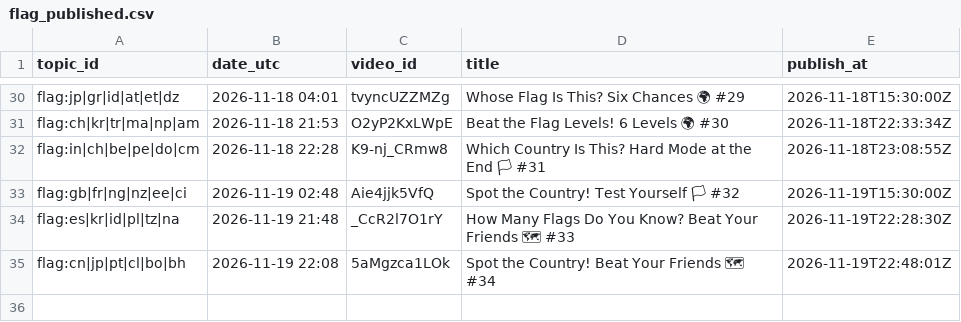
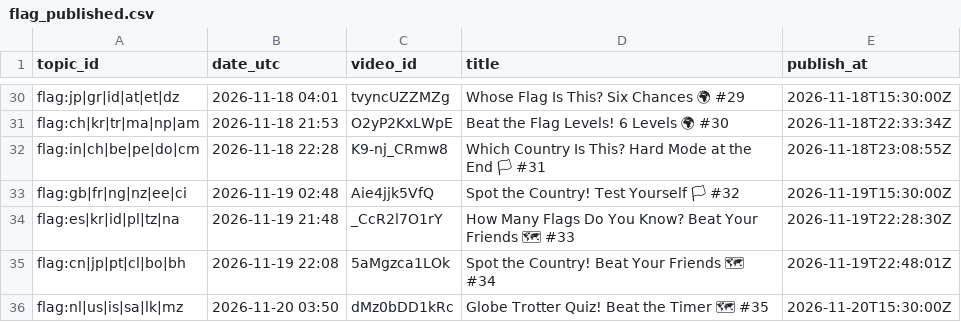
Before and after one commit to olgunkadirgulhan/marble-race, a CSV file: records/flag_published.csv, drawn as a sheet; only a part is shown, gaps mark what is left out; the diff names each change by its address in the sheet, - before the commit and + after, or states it on an @@ line.

Commit message:
flag: kayıt 2026-11-20-0350

```diff
--- a/records/flag_published.csv
+++ b/records/flag_published.csv
+row 36: flag:nl|us|is|sa|lk|mz | 2026-11-20 03:50 | dMz0bDD1kRc | Globe Trotter Quiz! Beat the Timer 🗺 #35 | 2026-11-20T15:30:00Z
```
